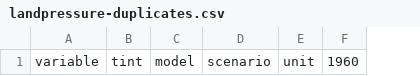
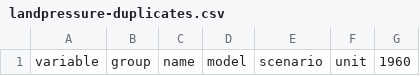
Before and after one commit to SensesProject/land-use, a CSV file: preprocessing/output/landpressure-duplicates.csv, drawn as a sheet; only a part is shown; removed rows and columns are numbered as before the commit, all else as after; the diff names each change by its address in the sheet, - before the commit and + after, or states it on an @@ line.

```diff
--- a/preprocessing/output/landpressure-duplicates.csv
+++ b/preprocessing/output/landpressure-duplicates.csv
-column B, row 1: tint
+column B, row 1: group
+column C, row 1: name
```
Also changed, not shown: src/assets/data/landpressure.csv, 4 other files.
